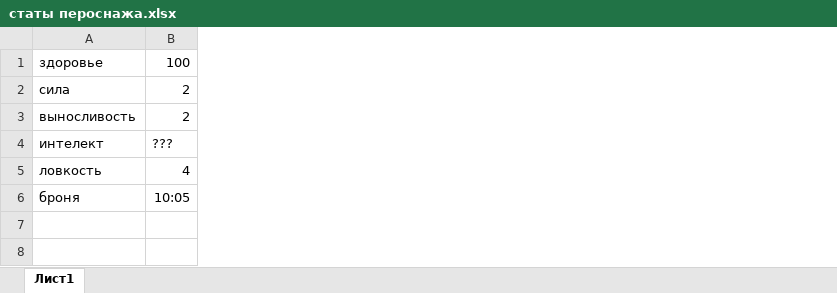
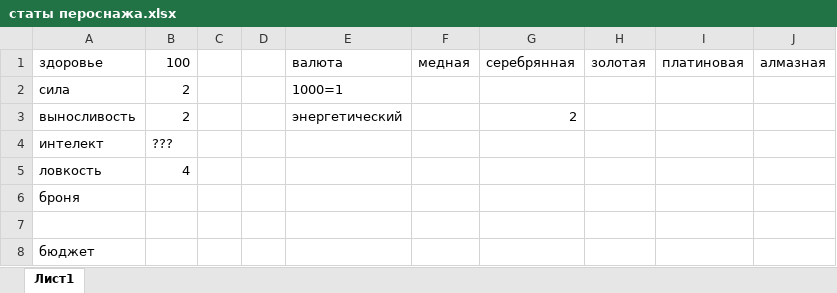
Before and after one commit to Mark-Industries-YT/Mark-Industries, an Excel workbook: статы пероснажа.xlsx, sheet Лист1, drawn as a sheet; values as stored, in another font and other column widths than the file's, no borders; the diff names each change by its address in the sheet, - before the commit and + after, or states it on an @@ line.

Commit message:
Update статы пероснажа.xlsx

```diff
--- a/статы пероснажа.xlsx (sheet Лист1)
+++ b/статы пероснажа.xlsx (sheet Лист1)
+column C, empty
+column D, empty
+column E (валюта), rows 2-3: 1000=1 | энергетический
+column F (медная), empty
+column G (серебрянная), row 3: 2
+column H (золотая), empty
+column I (платиновая), empty
+column J (алмазная), empty
-B6 (100): 10:05
+B6 (100): (empty)
+row 7: (empty)
+row 8: бюджет
```
